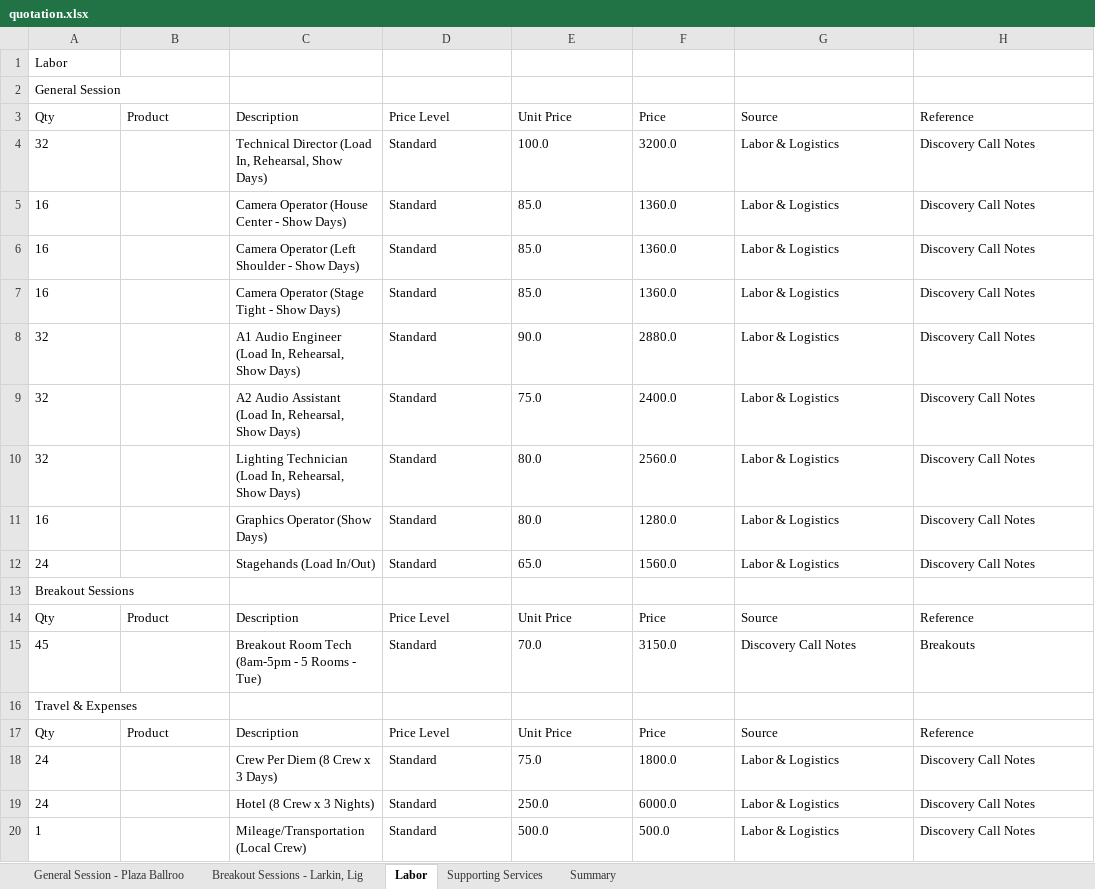
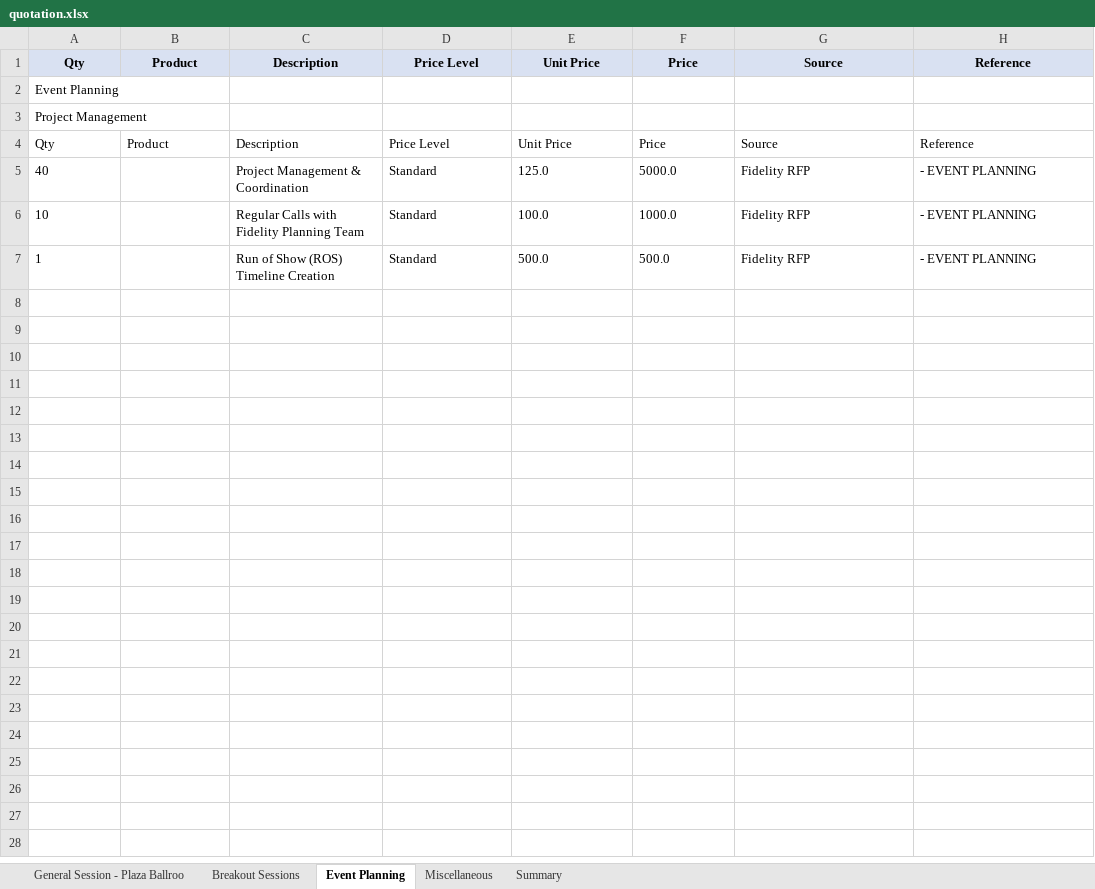
Before and after one commit to chitraa-cj/Quotation-Generator, an Excel workbook: quotation.xlsx, sheet Event Planning, drawn as a sheet; values as stored, in another font and other column widths than the file's, no borders; removed rows and columns are numbered as before the commit, all else as after; the diff names each change by its address in the sheet, - before the commit and + after, or states it on an @@ line.

```diff
--- a/quotation.xlsx (sheet Event Planning)
+++ b/quotation.xlsx (sheet Event Planning)
-sheet tab: Breakout Sessions - Larkin, Lig
+sheet tab: Breakout Sessions
-sheet tab: Labor
+sheet tab: Event Planning
-sheet tab: Supporting Services
+sheet tab: Miscellaneous
-row 1: Labor
-row 2: General Session
@@ A1:H1 fill: none → #D9E1F2, bold: off → on, alignment: left → center @@
-row 4: 32 |  | Technical Director (Load In, Rehearsal, Show Days) | Standard | 100.0 | 3200.0 | Labor & Logistics | Discovery Call Notes
-row 5: 16 |  | Camera Operator (House Center - Show Days) | Standard | 85.0 | 1360.0 | Labor & Logistics | Discovery Call Notes
-row 6: 16 |  | Camera Operator (Left Shoulder - Show Days) | Standard | 85.0 | 1360.0 | Labor & Logistics | Discovery Call Notes
-row 7: 16 |  | Camera Operator (Stage Tight - Show Days) | Standard | 85.0 | 1360.0 | Labor & Logistics | Discovery Call Notes
-row 8: 32 |  | A1 Audio Engineer (Load In, Rehearsal, Show Days) | Standard | 90.0 | 2880.0 | Labor & Logistics | Discovery Call Notes
-row 9: 32 |  | A2 Audio Assistant (Load In, Rehearsal, Show Days) | Standard | 75.0 | 2400.0 | Labor & Logistics | Discovery Call Notes
-row 10: 32 |  | Lighting Technician (Load In, Rehearsal, Show Days) | Standard | 80.0 | 2560.0 | Labor & Logistics | Discovery Call Notes
-row 11: 16 |  | Graphics Operator (Show Days) | Standard | 80.0 | 1280.0 | Labor & Logistics | Discovery Call Notes
-row 12: 24 |  | Stagehands (Load In/Out) | Standard | 65.0 | 1560.0 | Labor & Logistics | Discovery Call Notes
-A2: Breakout Sessions
+A2: Event Planning
+row 3: Project Management
-row 15: 45 |  | Breakout Room Tech (8am-5pm - 5 Rooms - Tue) | Standard | 70.0 | 3150.0 | Discovery Call Notes | Breakouts
-row 16: Travel & Expenses
-row 17: Qty | Product | Description | Price Level | Unit Price | Price | Source | Reference
-row 18: 24 |  | Crew Per Diem (8 Crew x 3 Days) | Standard | 75.0 | 1800.0 | Labor & Logistics | Discovery Call Notes
-row 19: 24 |  | Hotel (8 Crew x 3 Nights) | Standard | 250.0 | 6000.0 | Labor & Logistics | Discovery Call Notes
+row 5: 40 |  | Project Management & Coordination | Standard | 125.0 | 5000.0 | Fidelity RFP | - EVENT PLANNING
+row 6: 10 |  | Regular Calls with Fidelity Planning Team | Standard | 100.0 | 1000.0 | Fidelity RFP | - EVENT PLANNING
-C7: Mileage/Transportation (Local Crew)
+C7: Run of Show (ROS) Timeline Creation
-G7: Labor & Logistics
+G7: Fidelity RFP
-H7: Discovery Call Notes
+H7: - EVENT PLANNING
```
Also changed, not shown: sheet General Session - Plaza Ballroo, sheet Breakout Sessions, sheet Miscellaneous, sheet Summary, 3 other files.
